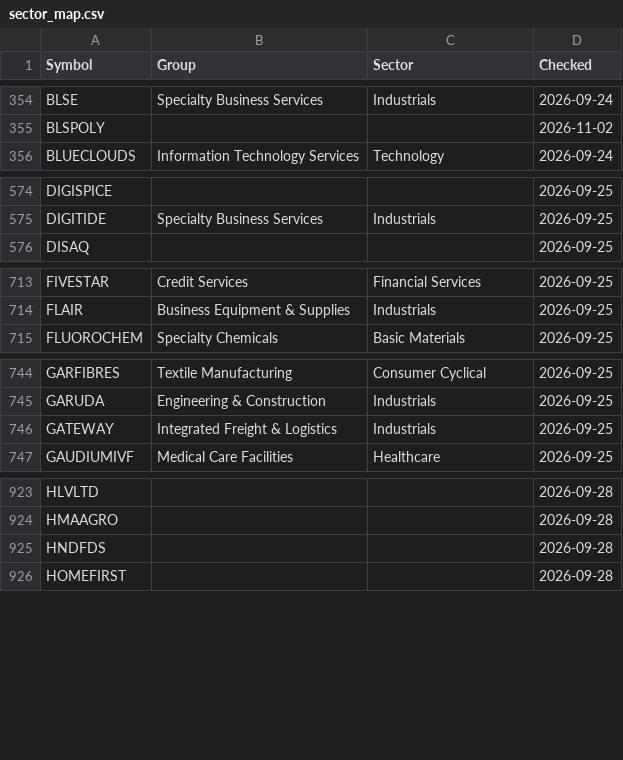
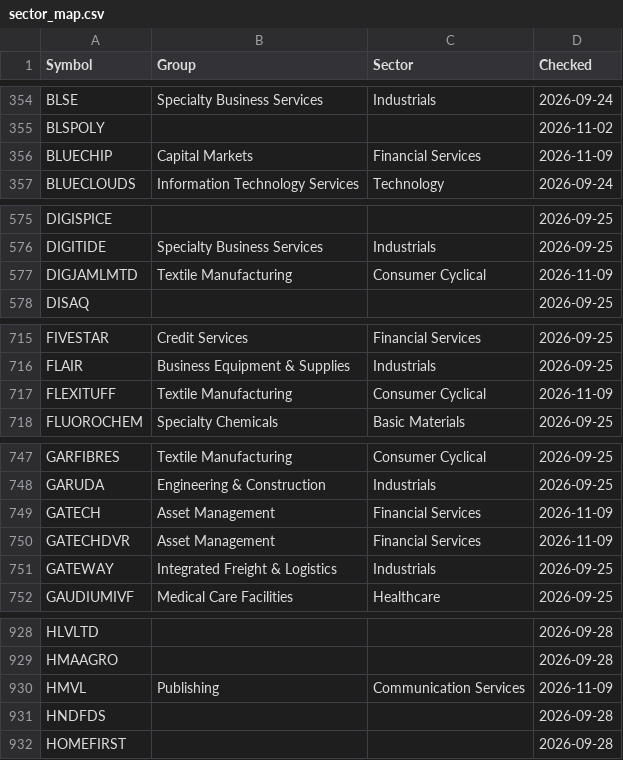
Before and after one commit to manoj-kholia/nse-scanner, a CSV file: sector_map.csv, drawn as a sheet; only a part is shown, gaps mark what is left out; the diff covers the shown part only.

```diff
--- a/sector_map.csv
+++ b/sector_map.csv
@@ -355,2 +355,3 @@ BLSE,Specialty Business Services,Industrials,2026-09-24
 BLSPOLY,,,2026-11-02
+BLUECHIP,Capital Markets,Financial Services,2026-11-09
 BLUECLOUDS,Information Technology Services,Technology,2026-09-24
@@ -575,2 +576,3 @@ DIGISPICE,,,2026-09-25
 DIGITIDE,Specialty Business Services,Industrials,2026-09-25
+DIGJAMLMTD,Textile Manufacturing,Consumer Cyclical,2026-11-09
 DISAQ,,,2026-09-25
@@ -714,2 +716,3 @@ FIVESTAR,Credit Services,Financial Services,2026-09-25
 FLAIR,Business Equipment & Supplies,Industrials,2026-09-25
+FLEXITUFF,Textile Manufacturing,Consumer Cyclical,2026-11-09
 FLUOROCHEM,Specialty Chemicals,Basic Materials,2026-09-25
@@ -745,2 +748,4 @@ GARFIBRES,Textile Manufacturing,Consumer Cyclical,2026-09-25
 GARUDA,Engineering & Construction,Industrials,2026-09-25
+GATECH,Asset Management,Financial Services,2026-11-09
+GATECHDVR,Asset Management,Financial Services,2026-11-09
 GATEWAY,Integrated Freight & Logistics,Industrials,2026-09-25
@@ -924,2 +929,3 @@ HLVLTD,,,2026-09-28
 HMAAGRO,,,2026-09-28
+HMVL,Publishing,Communication Services,2026-11-09
 HNDFDS,,,2026-09-28
```
Also changed, not shown: 5 added rows elsewhere in this file, EQUITY_L.csv, EQUITY_L_live.csv, 4 other files.
